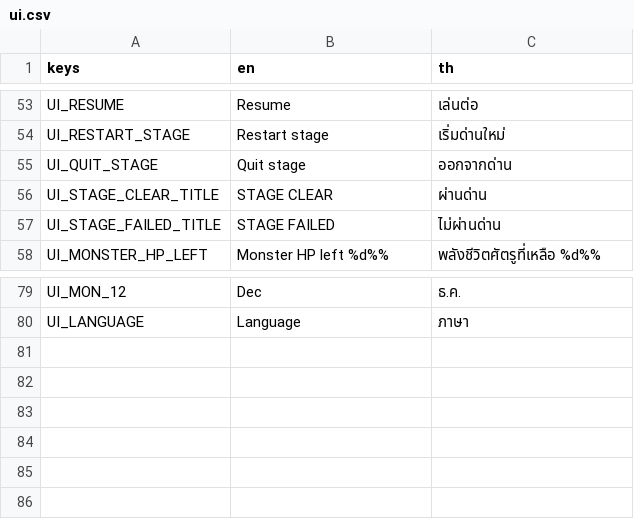
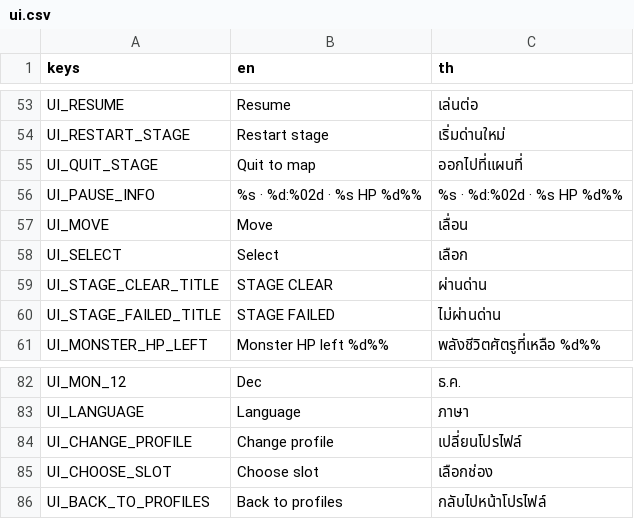
Before and after one commit to Pundharee6688091/remi-s-dancing-adventure, a CSV file: lang/ui.csv, drawn as a sheet; only a part is shown, gaps mark what is left out.

```diff
--- a/lang/ui.csv
+++ b/lang/ui.csv
@@ -56,3 +56,6 @@ UI_RESUME,Resume,เล่นต่อ
 UI_RESTART_STAGE,Restart stage,เริ่มด่านใหม่
-UI_QUIT_STAGE,Quit stage,ออกจากด่าน
+UI_QUIT_STAGE,Quit to map,ออกไปที่แผนที่
+UI_PAUSE_INFO,%s · %d:%02d · %s HP %d%%,%s · %d:%02d · %s HP %d%%
+UI_MOVE,Move,เลื่อน
+UI_SELECT,Select,เลือก
 UI_STAGE_CLEAR_TITLE,STAGE CLEAR,ผ่านด่าน
@@ -82 +85,4 @@ UI_MON_12,Dec,ธ.ค.
 UI_LANGUAGE,Language,ภาษา
+UI_CHANGE_PROFILE,Change profile,เปลี่ยนโปรไฟล์
+UI_CHOOSE_SLOT,Choose slot,เลือกช่อง
+UI_BACK_TO_PROFILES,Back to profiles,กลับไปหน้าโปรไฟล์
```
Also changed, not shown: 28 other files.
